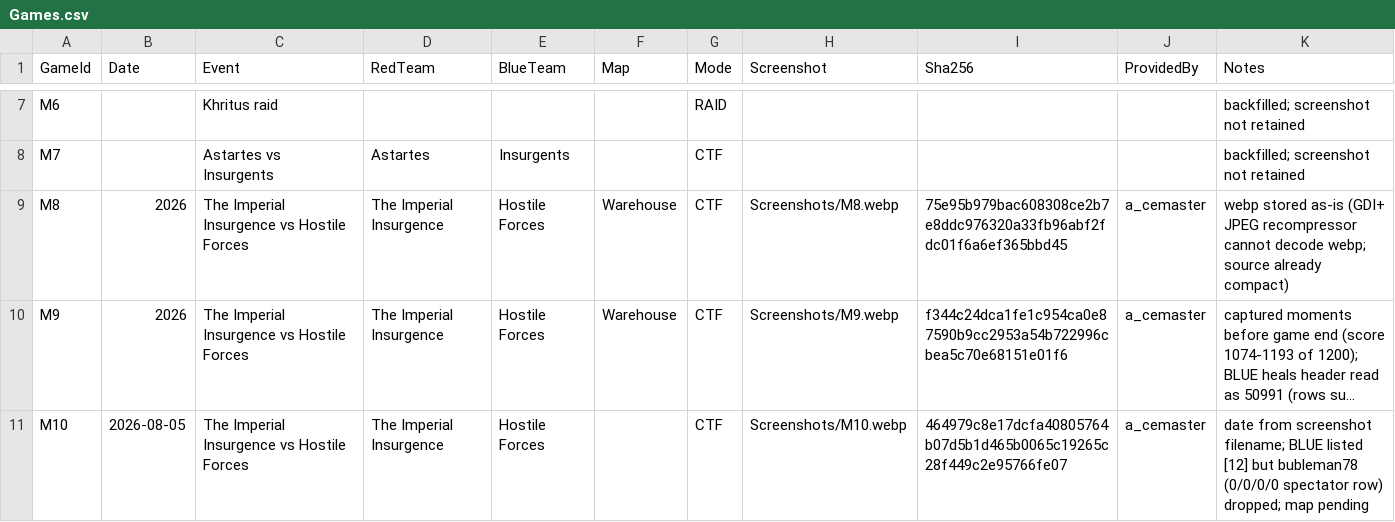
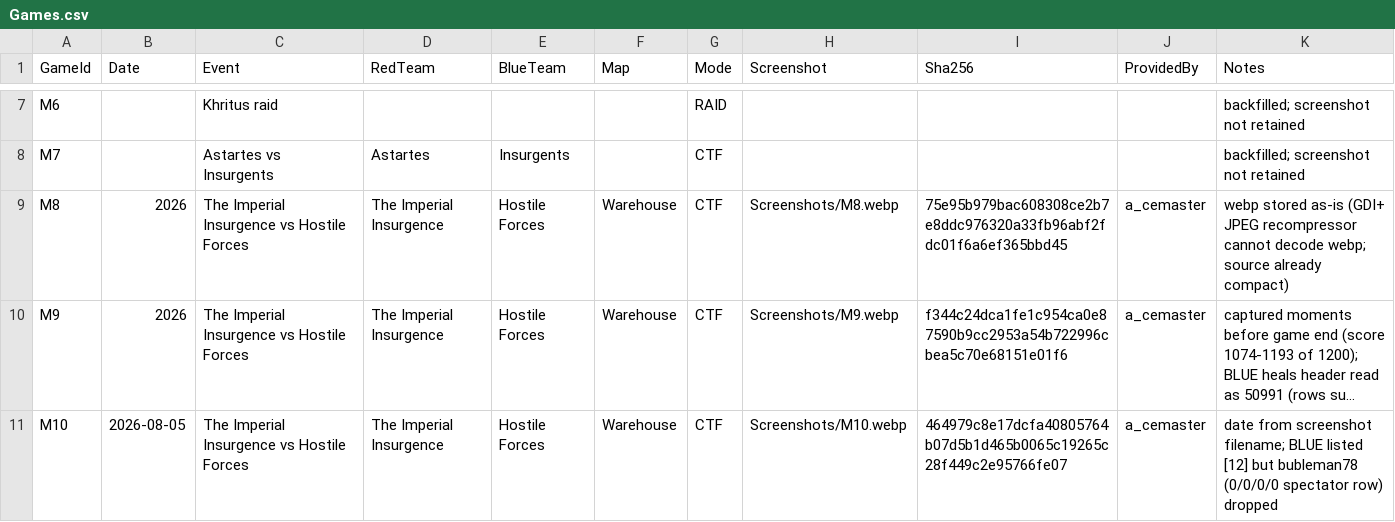
Before and after one commit to acepilot147/ClanDraft, a CSV file: Games.csv, drawn as a sheet; only a part is shown, gaps mark what is left out; long unchanged cells end in …; the diff names each change by its address in the sheet, - before the commit and + after, or states it on an @@ line.

Commit message:
Record M10 map as Warehouse

```diff
--- a/Games.csv
+++ b/Games.csv
-F11 (Map): (empty)
+F11 (Map): Warehouse
-K11 (Notes): …spectator row) dropped; map pending
+K11 (Notes): …spectator row) dropped
```
